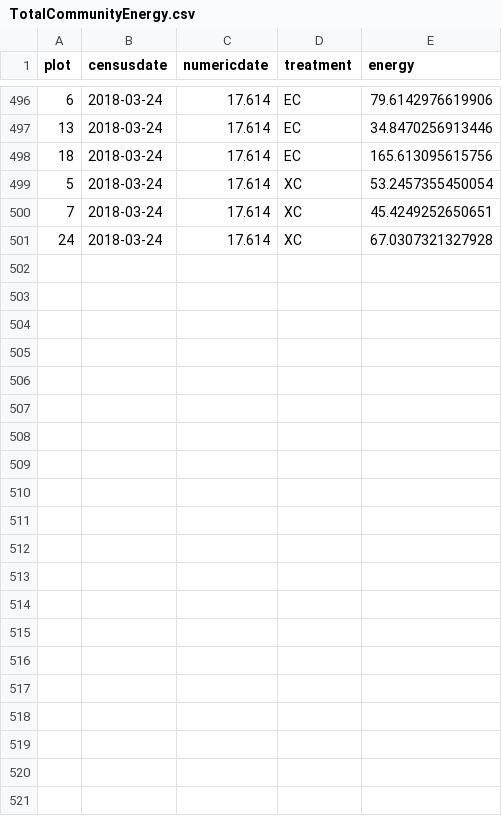
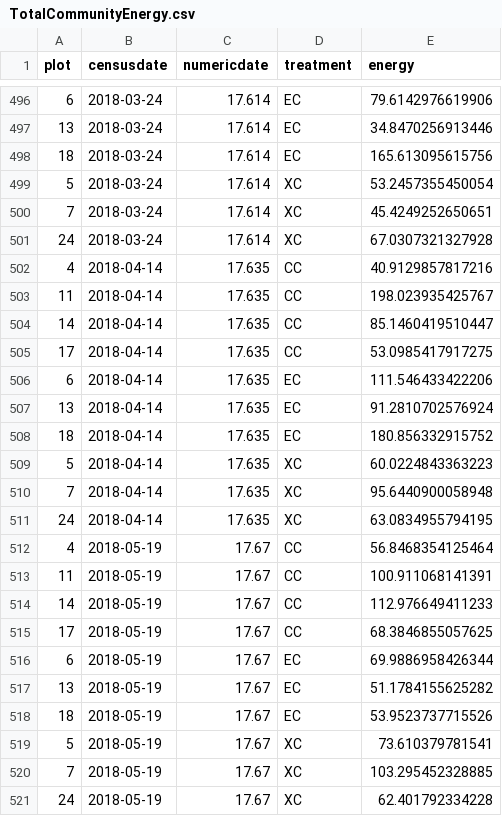
Before and after one commit to emchristensen/PlotSwitch, a CSV file: TotalCommunityEnergy.csv, drawn as a sheet; only a part is shown, gaps mark what is left out.

```diff
--- a/TotalCommunityEnergy.csv
+++ b/TotalCommunityEnergy.csv
@@ -501 +501,21 @@
 24,2018-03-24,17.614,"XC",67.0307321327928
+4,2018-04-14,17.635,"CC",40.9129857817216
+11,2018-04-14,17.635,"CC",198.023935425767
+14,2018-04-14,17.635,"CC",85.1460419510447
+17,2018-04-14,17.635,"CC",53.0985417917275
+6,2018-04-14,17.635,"EC",111.546433422206
+13,2018-04-14,17.635,"EC",91.2810702576924
+18,2018-04-14,17.635,"EC",180.856332915752
+5,2018-04-14,17.635,"XC",60.0224843363223
+7,2018-04-14,17.635,"XC",95.6440900058948
+24,2018-04-14,17.635,"XC",63.0834955794195
+4,2018-05-19,17.67,"CC",56.8468354125464
+11,2018-05-19,17.67,"CC",100.911068141391
+14,2018-05-19,17.67,"CC",112.976649411233
+17,2018-05-19,17.67,"CC",68.3846855057625
+6,2018-05-19,17.67,"EC",69.9886958426344
+13,2018-05-19,17.67,"EC",51.1784155625282
+18,2018-05-19,17.67,"EC",53.9523737715526
+5,2018-05-19,17.67,"XC",73.610379781541
+7,2018-05-19,17.67,"XC",103.295452328885
+24,2018-05-19,17.67,"XC",62.401792334228
```
Also changed, not shown: Dipo_counts.csv, SpeciesRichness.csv.
